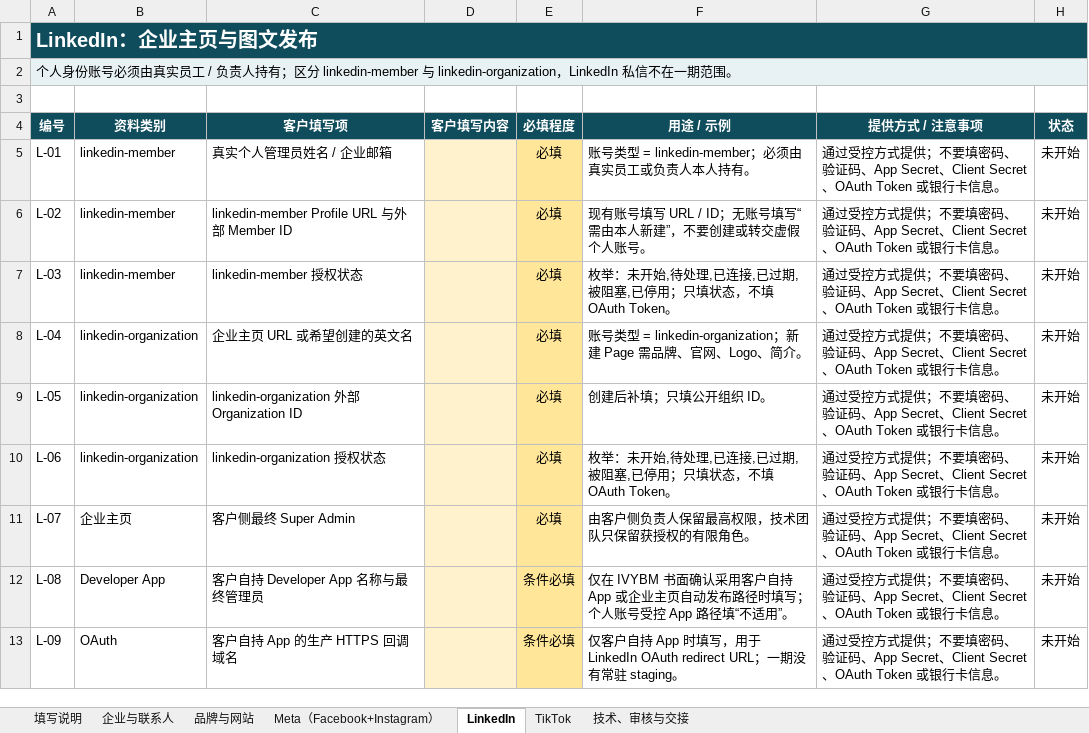
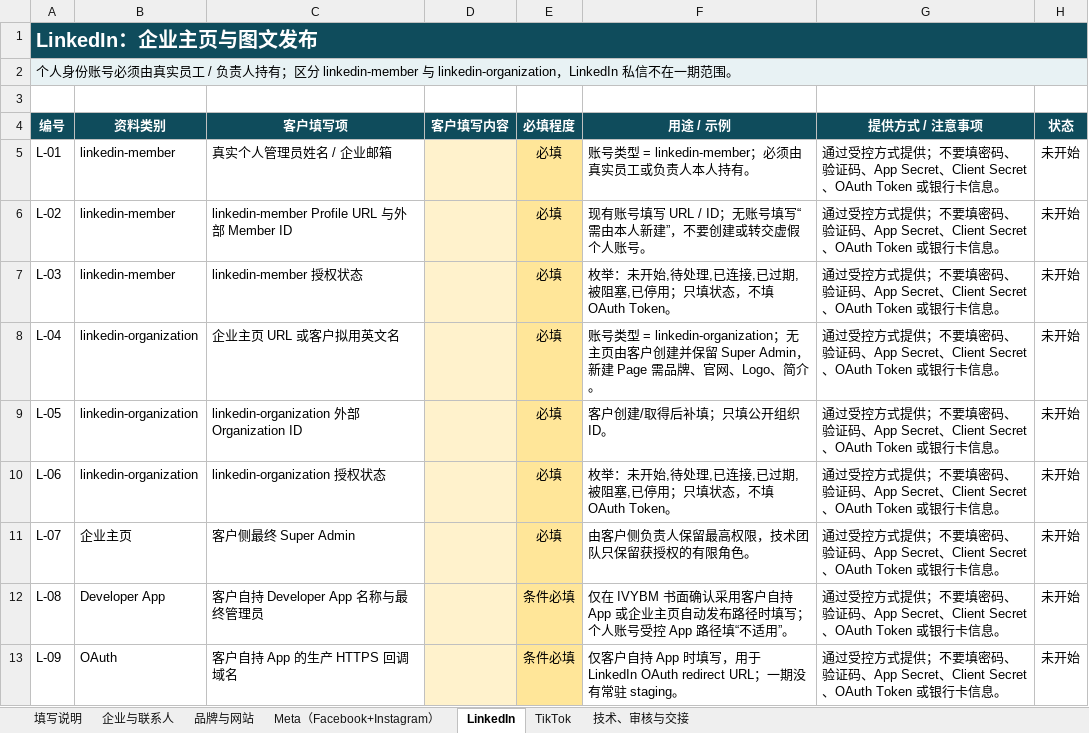
Before and after one commit to jueyunai/ivybm, an Excel workbook: docs/client-materials/IVYBM_海外平台账号申请资料收集表.xlsx, sheet LinkedIn, drawn as a sheet; only a part is shown; values as stored, in another font and other column widths than the file's, no borders; the diff names each change by its address in the sheet, - before the commit and + after, or states it on an @@ line.

```diff
--- a/docs/client-materials/IVYBM_海外平台账号申请资料收集表.xlsx (sheet LinkedIn)
+++ b/docs/client-materials/IVYBM_海外平台账号申请资料收集表.xlsx (sheet LinkedIn)
-C8 (客户填写项): 企业主页 URL 或希望创建的英文名
+C8 (客户填写项): 企业主页 URL 或客户拟用英文名
-F8 (用途 / 示例): …= linkedin-organization；新建 Page…
+F8 (用途 / 示例): …= linkedin-organization；无主页由客户创建并保留 Super Admin，新建 Page…
-F9 (用途 / 示例): 创建后补填；只填公开组织 ID。
+F9 (用途 / 示例): 客户创建/取得后补填；只填公开组织 ID。
```
Also changed, not shown: sheet Meta（Facebook+Instagram）, sheet TikTok, sheet 填写说明, sheet 企业与联系人, sheet 技术、审核与交接, 18 other files.
